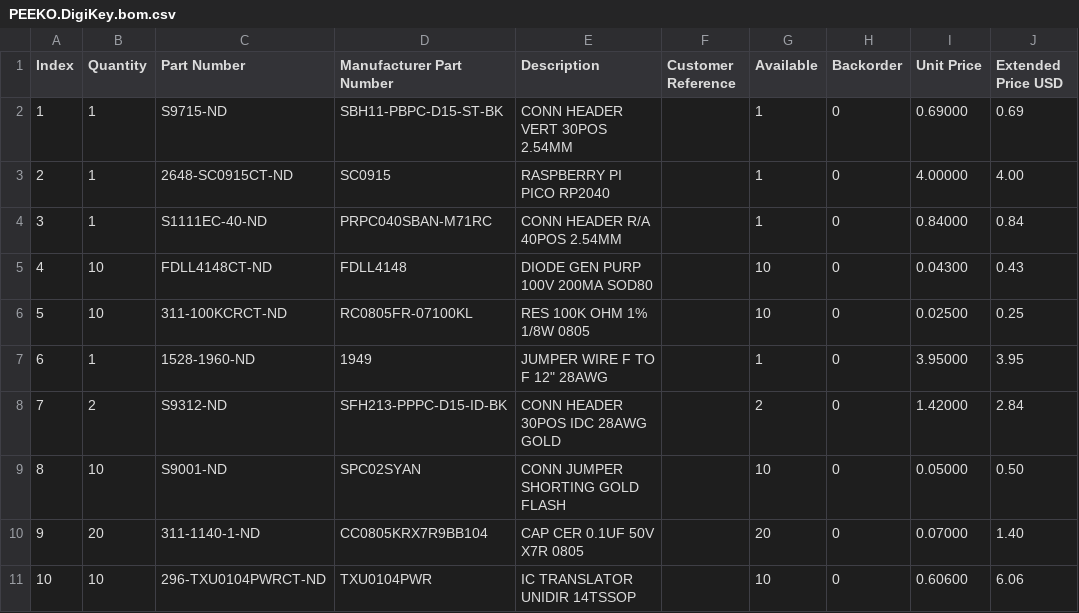
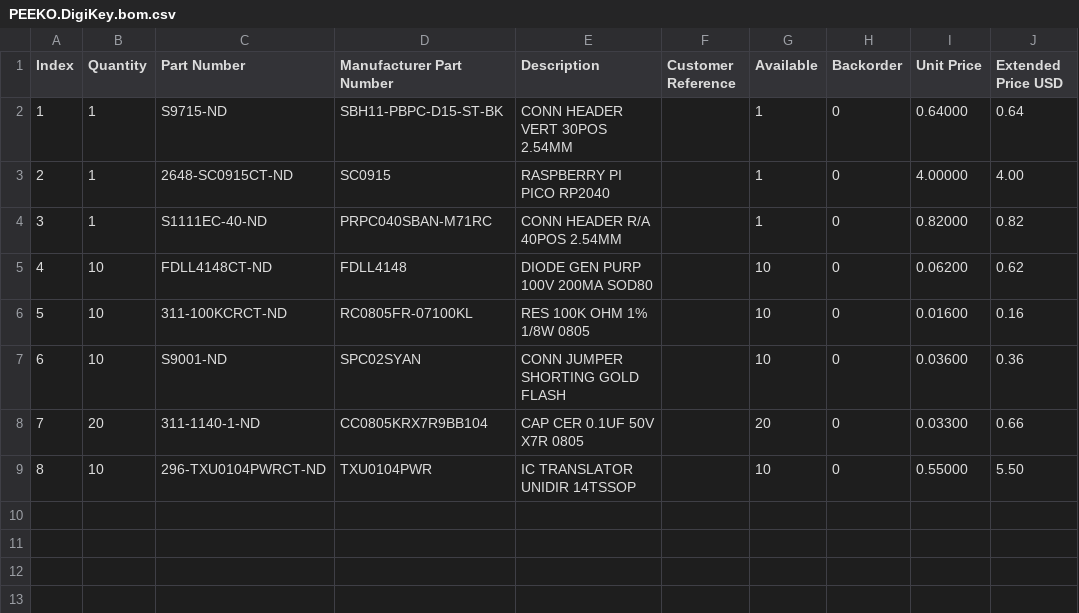
Before and after one commit to bkw777/peeko, a CSV file: PEEKO.DigiKey.bom.csv, drawn as a sheet; removed rows and columns are numbered as before the commit, all else as after; the diff names each change by its address in the sheet, - before the commit and + after, or states it on an @@ line.

```diff
--- a/PEEKO.DigiKey.bom.csv
+++ b/PEEKO.DigiKey.bom.csv
-I2 (Unit Price): 0.69000
+I2 (Unit Price): 0.64000
-J2 (Extended Price USD): 0.69
+J2 (Extended Price USD): 0.64
-I4 (Unit Price): 0.84000
+I4 (Unit Price): 0.82000
-J4 (Extended Price USD): 0.84
+J4 (Extended Price USD): 0.82
-I5 (Unit Price): 0.04300
+I5 (Unit Price): 0.06200
-J5 (Extended Price USD): 0.43
+J5 (Extended Price USD): 0.62
-I6 (Unit Price): 0.02500
+I6 (Unit Price): 0.01600
-J6 (Extended Price USD): 0.25
+J6 (Extended Price USD): 0.16
-row 7: 6 | 1 | 1528-1960-ND | 1949 | JUMPER WIRE F TO F 12" 28AWG |  | 1 | 0 | 3.95000 | 3.95
-row 8: 7 | 2 | S9312-ND | SFH213-PPPC-D15-ID-BK | CONN HEADER 30POS IDC 28AWG GOLD |  | 2 | 0 | 1.42000 | 2.84
@@ column A (Index) renumbered from row 7 down @@
-I7 (Unit Price): 0.05000
+I7 (Unit Price): 0.03600
-J7 (Extended Price USD): 0.50
+J7 (Extended Price USD): 0.36
-I8 (Unit Price): 0.07000
+I8 (Unit Price): 0.03300
-J8 (Extended Price USD): 1.40
+J8 (Extended Price USD): 0.66
-I9 (Unit Price): 0.60600
+I9 (Unit Price): 0.55000
-J9 (Extended Price USD): 6.06
+J9 (Extended Price USD): 5.50
```
Also changed, not shown: 14 other files.
